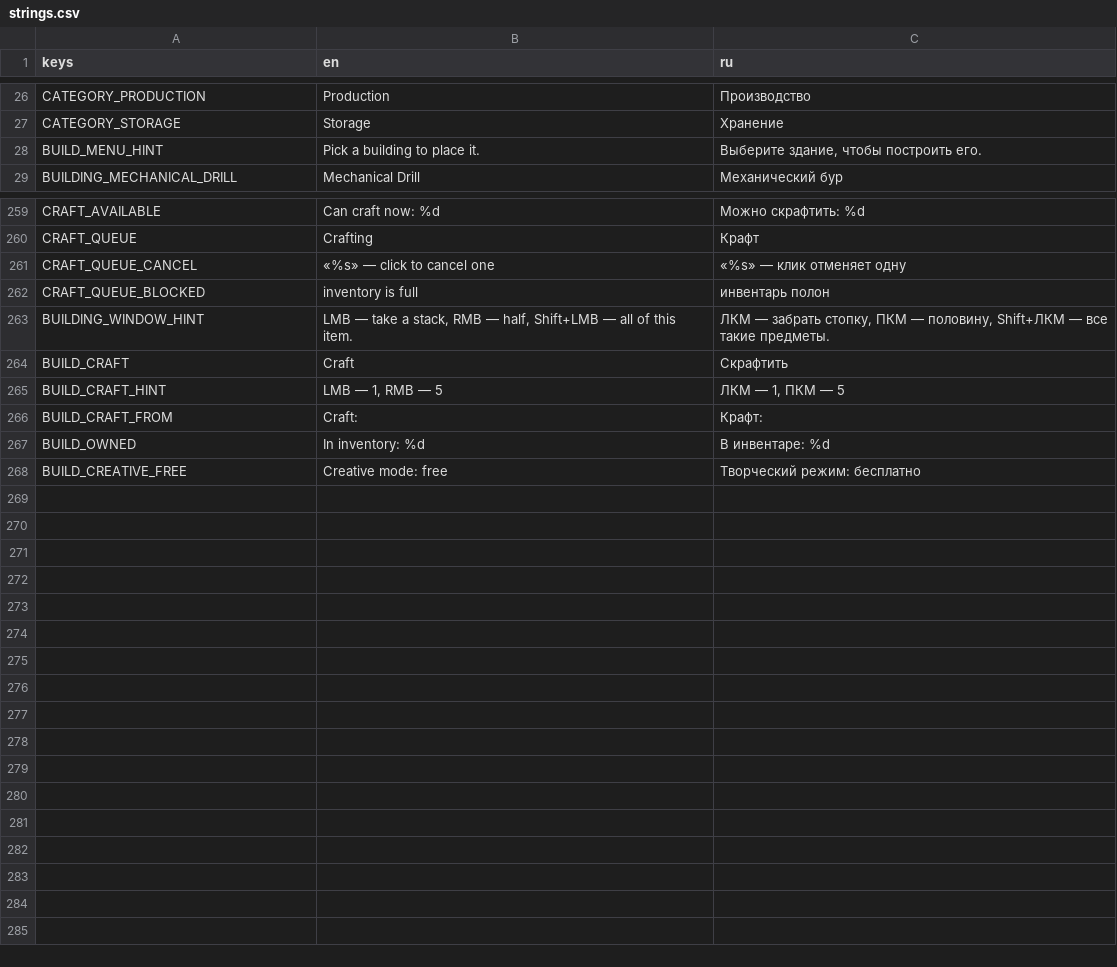
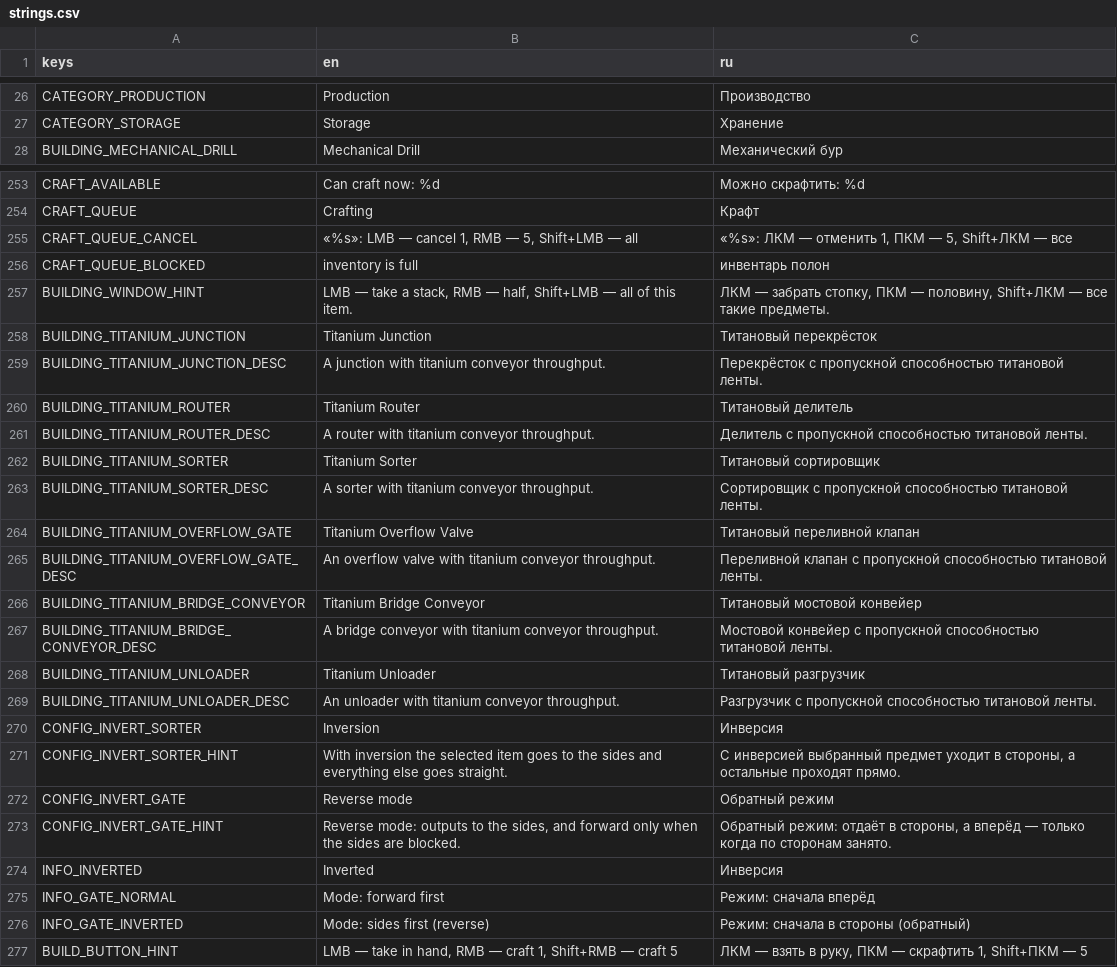
Before and after one commit to AristoCraft-42/WarpFactor, a CSV file: i18n/strings.csv, drawn as a sheet; only a part is shown, gaps mark what is left out; the diff covers the shown part only.

```diff
--- a/i18n/strings.csv
+++ b/i18n/strings.csv
@@ -27,3 +27,2 @@ CATEGORY_PRODUCTION,Production,Производство
 CATEGORY_STORAGE,Storage,Хранение
-BUILD_MENU_HINT,Pick a building to place it.,"Выберите здание, чтобы построить его."
 BUILDING_MECHANICAL_DRILL,Mechanical Drill,Механический бур
@@ -260,9 +254,24 @@ CRAFT_AVAILABLE,Can craft now: %d,Можно скрафтить: %d
 CRAFT_QUEUE,Crafting,Крафт
-CRAFT_QUEUE_CANCEL,«%s» — click to cancel one,«%s» — клик отменяет одну
+CRAFT_QUEUE_CANCEL,"«%s»: LMB — cancel 1, RMB — 5, Shift+LMB — all","«%s»: ЛКМ — отменить 1, ПКМ — 5, Shift+ЛКМ — все"
 CRAFT_QUEUE_BLOCKED,inventory is full,инвентарь полон
 BUILDING_WINDOW_HINT,"LMB — take a stack, RMB — half, Shift+LMB — all of this item.","ЛКМ — забрать стопку, ПКМ — половину, Shift+ЛКМ — все такие предметы."
-BUILD_CRAFT,Craft,Скрафтить
-BUILD_CRAFT_HINT,"LMB — 1, RMB — 5","ЛКМ — 1, ПКМ — 5"
-BUILD_CRAFT_FROM,Craft:,Крафт:
-BUILD_OWNED,In inventory: %d,В инвентаре: %d
-BUILD_CREATIVE_FREE,Creative mode: free,Творческий режим: бесплатно
+BUILDING_TITANIUM_JUNCTION,Titanium Junction,Титановый перекрёсток
+BUILDING_TITANIUM_JUNCTION_DESC,A junction with titanium conveyor throughput.,Перекрёсток с пропускной способностью титановой ленты.
+BUILDING_TITANIUM_ROUTER,Titanium Router,Титановый делитель
+BUILDING_TITANIUM_ROUTER_DESC,A router with titanium conveyor throughput.,Делитель с пропускной способностью титановой ленты.
+BUILDING_TITANIUM_SORTER,Titanium Sorter,Титановый сортировщик
+BUILDING_TITANIUM_SORTER_DESC,A sorter with titanium conveyor throughput.,Сортировщик с пропускной способностью титановой ленты.
+BUILDING_TITANIUM_OVERFLOW_GATE,Titanium Overflow Valve,Титановый переливной клапан
+BUILDING_TITANIUM_OVERFLOW_GATE_DESC,An overflow valve with titanium conveyor throughput.,Переливной клапан с пропускной способностью титановой ленты.
+BUILDING_TITANIUM_BRIDGE_CONVEYOR,Titanium Bridge Conveyor,Титановый мостовой конвейер
+BUILDING_TITANIUM_BRIDGE_CONVEYOR_DESC,A bridge conveyor with titanium conveyor throughput.,Мостовой конвейер с пропускной способностью титановой ленты.
+BUILDING_TITANIUM_UNLOADER,Titanium Unloader,Титановый разгрузчик
+BUILDING_TITANIUM_UNLOADER_DESC,An unloader with titanium conveyor throughput.,Разгрузчик с пропускной способностью титановой ленты.
+CONFIG_INVERT_SORTER,Inversion,Инверсия
+CONFIG_INVERT_SORTER_HINT,With inversion the selected item goes to the sides and everything else goes straight.,"С инверсией выбранный предмет уходит в стороны, а остальные проходят прямо."
+CONFIG_INVERT_GATE,Reverse mode,Обратный режим
+CONFIG_INVERT_GATE_HINT,"Reverse mode: outputs to the sides, and forward only when the sides are blocked.","Обратный режим: отдаёт в стороны, а вперёд — только когда по сторонам занято."
+INFO_INVERTED,Inverted,Инверсия
+INFO_GATE_NORMAL,Mode: forward first,Режим: сначала вперёд
+INFO_GATE_INVERTED,Mode: sides first (reverse),Режим: сначала в стороны (обратный)
+BUILD_BUTTON_HINT,"LMB — take in hand, RMB — craft 1, Shift+RMB — craft 5","ЛКМ — взять в руку, ПКМ — скрафтить 1, Shift+ПКМ — 5"
```
Also changed, not shown: 5 removed rows and 8 edited cells elsewhere in this file, 39 other files.
